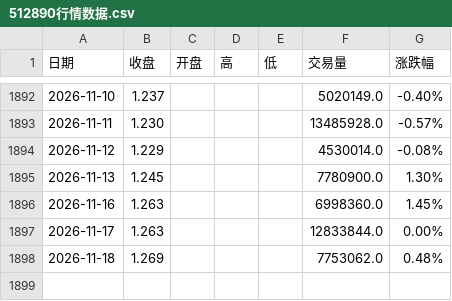
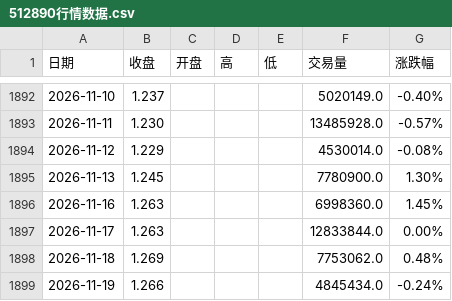
Before and after one commit to 492060059-oss/Trading-system-Devidend-low-vol, a CSV file: data/512890行情数据.csv, drawn as a sheet; only a part is shown, gaps mark what is left out; the diff names each change by its address in the sheet, - before the commit and + after, or states it on an @@ line.

```diff
--- a/data/512890行情数据.csv
+++ b/data/512890行情数据.csv
+row 1899: 2026-11-19 | 1.266 |  |  |  | 4845434.0 | -0.24%
```
Also changed, not shown: data/H20269历史数据.csv.
